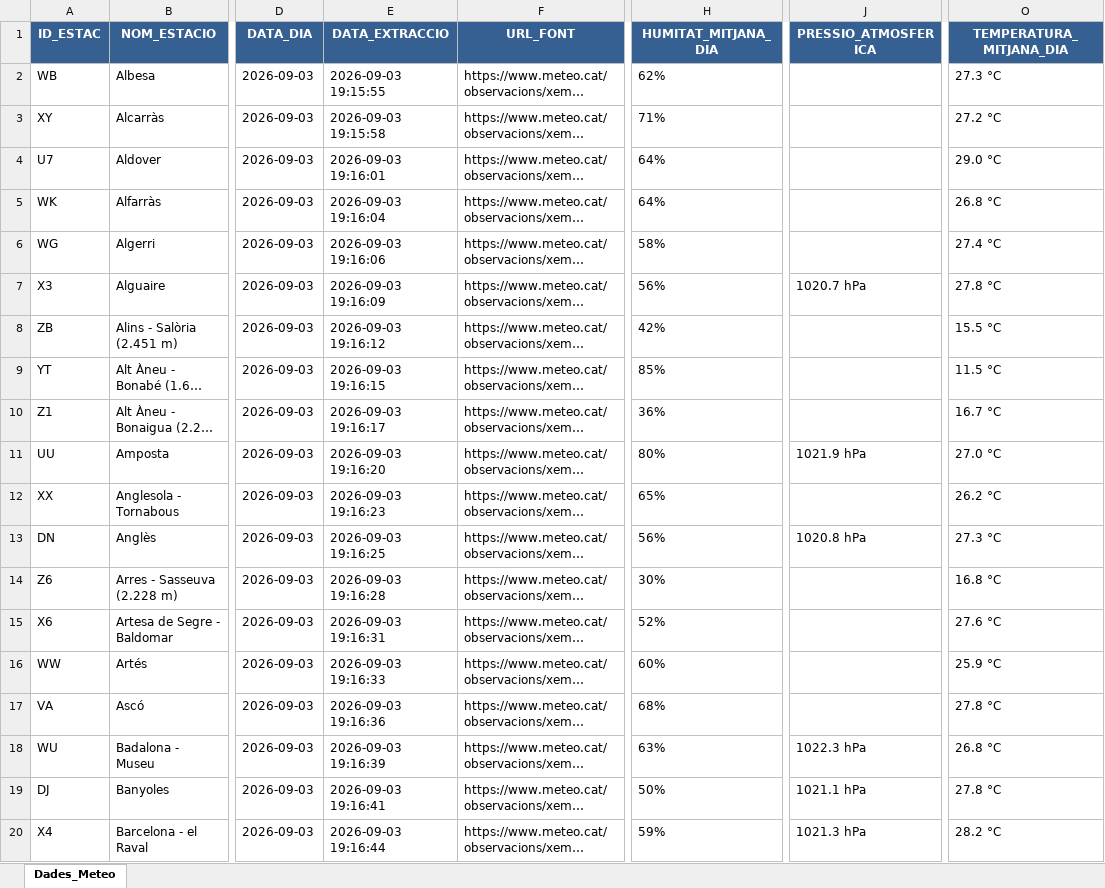
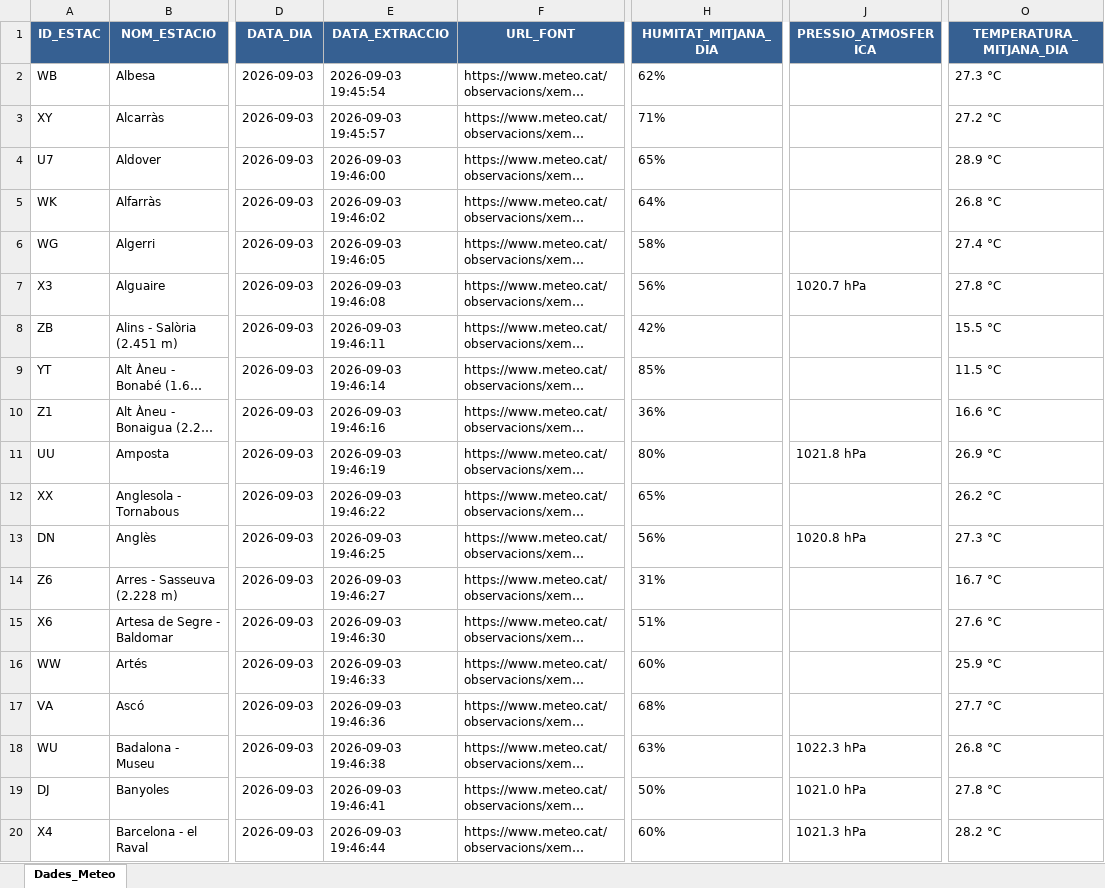
Before and after one commit to joandecorts/getdailydate, an Excel workbook: src/data/resum_diari_meteocat.xlsx, sheet Dades_Meteo, drawn as a sheet; only a part is shown, gaps mark what is left out; long unchanged cells end in …; values as stored, in another font and other column widths than the file's, no borders; the diff covers the shown part only; the diff names each change by its address in the sheet, - before the commit and + after, or states it on an @@ line.

```diff
--- a/src/data/resum_diari_meteocat.xlsx (sheet Dades_Meteo)
+++ b/src/data/resum_diari_meteocat.xlsx (sheet Dades_Meteo)
-E2 (DATA_EXTRACCIO): 2026-09-03 19:15:55
+E2 (DATA_EXTRACCIO): 2026-09-03 19:45:54
-E3 (DATA_EXTRACCIO): 2026-09-03 19:15:58
+E3 (DATA_EXTRACCIO): 2026-09-03 19:45:57
-E4 (DATA_EXTRACCIO): 2026-09-03 19:16:01
+E4 (DATA_EXTRACCIO): 2026-09-03 19:46:00
-H4 (HUMITAT_MITJANA_DIA): 64%
+H4 (HUMITAT_MITJANA_DIA): 65%
-O4 (TEMPERATURA_MITJANA_DIA): 29.0 °C
+O4 (TEMPERATURA_MITJANA_DIA): 28.9 °C
-E5 (DATA_EXTRACCIO): 2026-09-03 19:16:04
+E5 (DATA_EXTRACCIO): 2026-09-03 19:46:02
-E6 (DATA_EXTRACCIO): 2026-09-03 19:16:06
+E6 (DATA_EXTRACCIO): 2026-09-03 19:46:05
-E7 (DATA_EXTRACCIO): 2026-09-03 19:16:09
+E7 (DATA_EXTRACCIO): 2026-09-03 19:46:08
-E8 (DATA_EXTRACCIO): 2026-09-03 19:16:12
+E8 (DATA_EXTRACCIO): 2026-09-03 19:46:11
-E9 (DATA_EXTRACCIO): 2026-09-03 19:16:15
+E9 (DATA_EXTRACCIO): 2026-09-03 19:46:14
-E10 (DATA_EXTRACCIO): 2026-09-03 19:16:17
+E10 (DATA_EXTRACCIO): 2026-09-03 19:46:16
-O10 (TEMPERATURA_MITJANA_DIA): 16.7 °C
+O10 (TEMPERATURA_MITJANA_DIA): 16.6 °C
-E11 (DATA_EXTRACCIO): 2026-09-03 19:16:20
+E11 (DATA_EXTRACCIO): 2026-09-03 19:46:19
-J11 (PRESSIO_ATMOSFERICA): 1021.9 hPa
+J11 (PRESSIO_ATMOSFERICA): 1021.8 hPa
-O11 (TEMPERATURA_MITJANA_DIA): 27.0 °C
+O11 (TEMPERATURA_MITJANA_DIA): 26.9 °C
-E12 (DATA_EXTRACCIO): 2026-09-03 19:16:23
+E12 (DATA_EXTRACCIO): 2026-09-03 19:46:22
-E13 (DATA_EXTRACCIO): 2026-09-03 19:16:25
+E13 (DATA_EXTRACCIO): 2026-09-03 19:46:25
-E14 (DATA_EXTRACCIO): 2026-09-03 19:16:28
+E14 (DATA_EXTRACCIO): 2026-09-03 19:46:27
-H14 (HUMITAT_MITJANA_DIA): 30%
+H14 (HUMITAT_MITJANA_DIA): 31%
-O14 (TEMPERATURA_MITJANA_DIA): 16.8 °C
+O14 (TEMPERATURA_MITJANA_DIA): 16.7 °C
-E15 (DATA_EXTRACCIO): 2026-09-03 19:16:31
+E15 (DATA_EXTRACCIO): 2026-09-03 19:46:30
-H15 (HUMITAT_MITJANA_DIA): 52%
+H15 (HUMITAT_MITJANA_DIA): 51%
-E16 (DATA_EXTRACCIO): 2026-09-03 19:16:33
+E16 (DATA_EXTRACCIO): 2026-09-03 19:46:33
-E17 (DATA_EXTRACCIO): 2026-09-03 19:16:36
+E17 (DATA_EXTRACCIO): 2026-09-03 19:46:36
-O17 (TEMPERATURA_MITJANA_DIA): 27.8 °C
+O17 (TEMPERATURA_MITJANA_DIA): 27.7 °C
-E18 (DATA_EXTRACCIO): 2026-09-03 19:16:39
+E18 (DATA_EXTRACCIO): 2026-09-03 19:46:38
-E19 (DATA_EXTRACCIO): 2026-09-03 19:16:41
+E19 (DATA_EXTRACCIO): 2026-09-03 19:46:41
-J19 (PRESSIO_ATMOSFERICA): 1021.1 hPa
+J19 (PRESSIO_ATMOSFERICA): 1021.0 hPa
-E20 (DATA_EXTRACCIO): 2026-09-03 19:16:44
+E20 (DATA_EXTRACCIO): 2026-09-03 19:46:44
-H20 (HUMITAT_MITJANA_DIA): 59%
+H20 (HUMITAT_MITJANA_DIA): 60%
```
Also changed, not shown: 299 edited cells elsewhere in this sheet, 3 other files.
